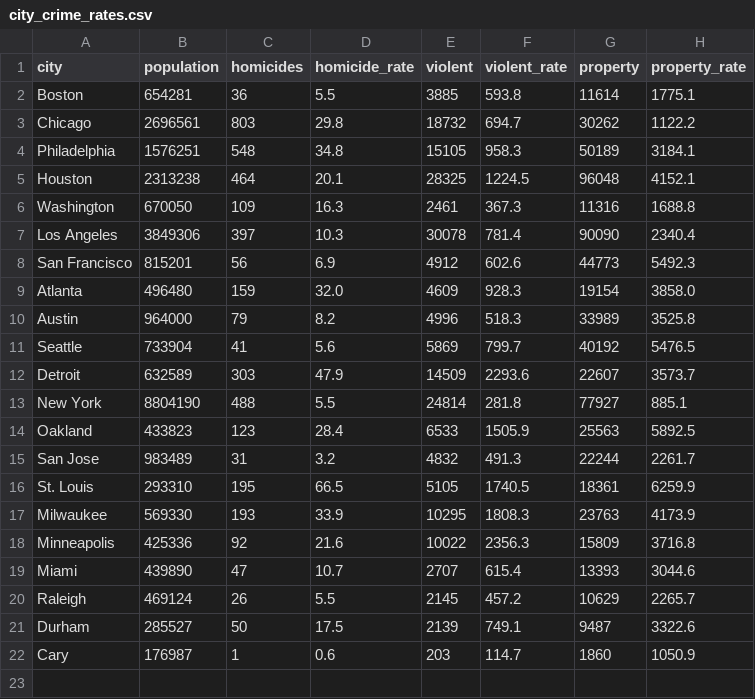
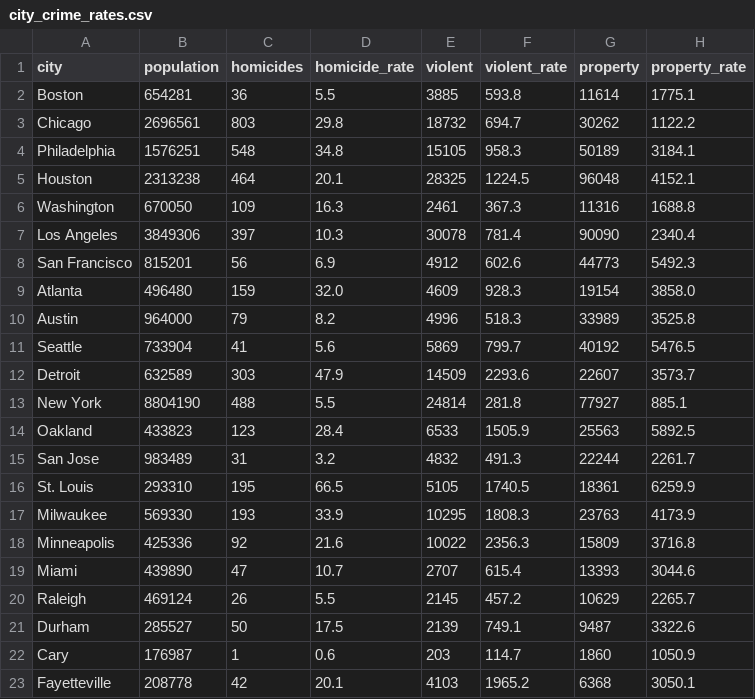
Before and after one commit to abcotvdata/safetytracker_fayetteville, a CSV file: data/source/reference/city_crime_rates.csv, drawn as a sheet; the diff names each change by its address in the sheet, - before the commit and + after, or states it on an @@ line.

Commit message:
city

```diff
--- a/data/source/reference/city_crime_rates.csv
+++ b/data/source/reference/city_crime_rates.csv
+row 23: Fayetteville | 208778 | 42 | 20.1 | 4103 | 1965.2 | 6368 | 3050.1
```
